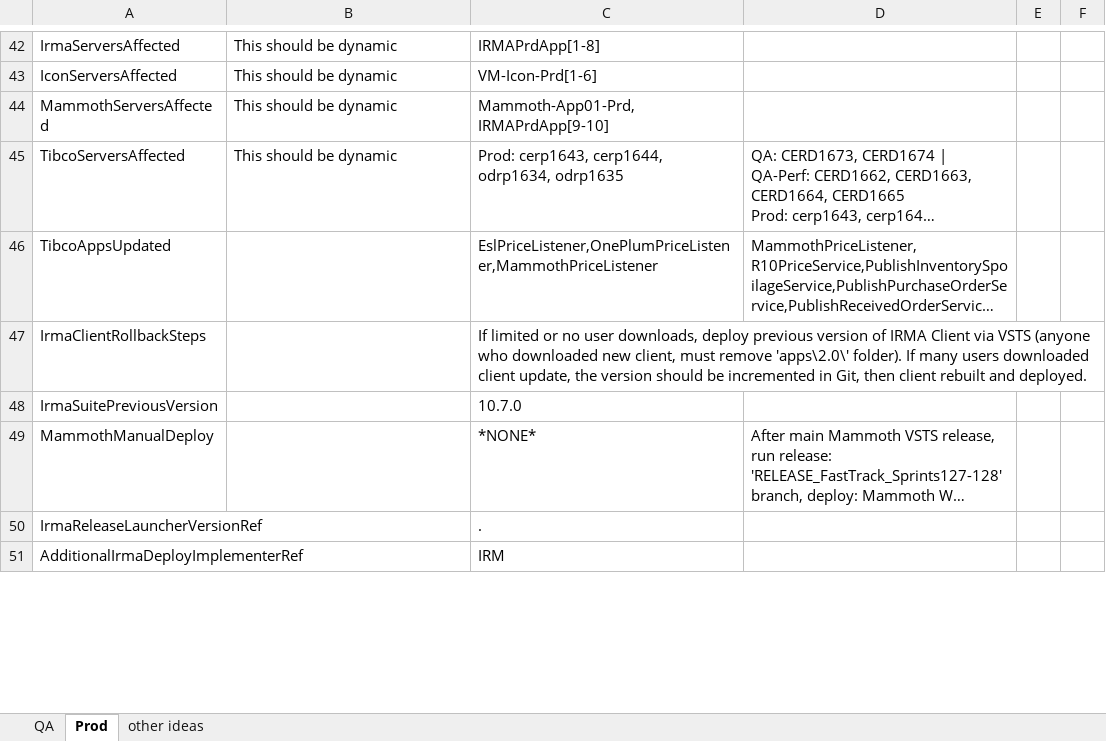
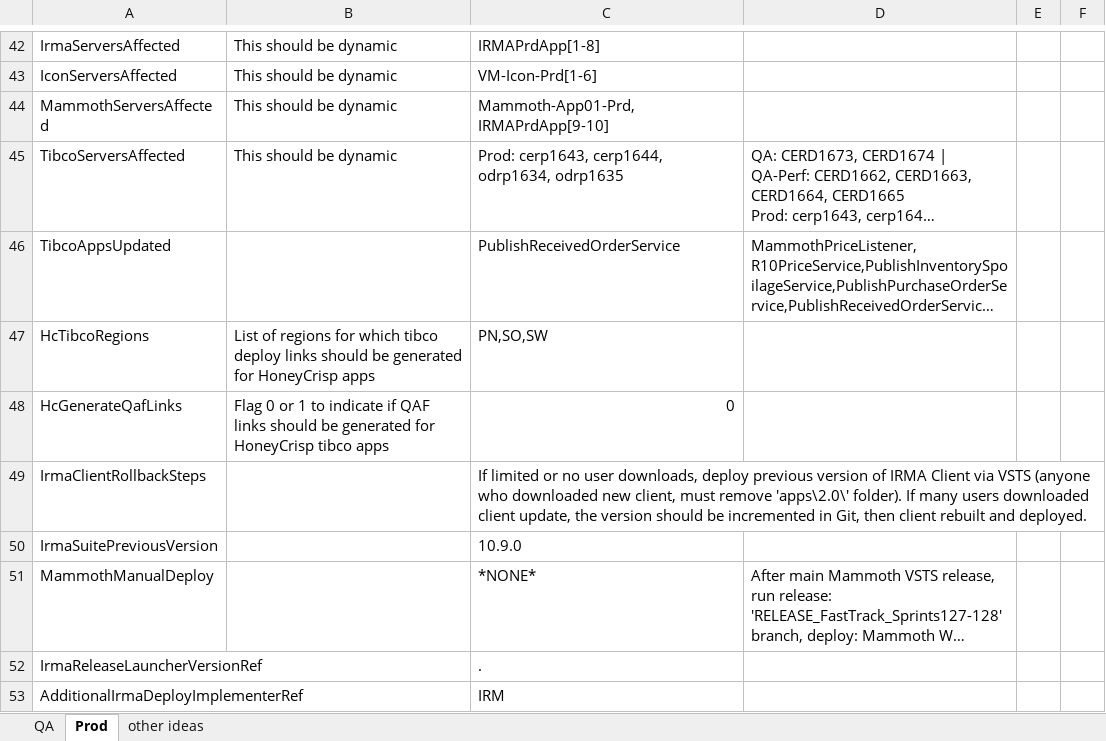
Before and after one commit to surajadhikari465/scad-demo, an Excel workbook: DevOps/Release Documentation/Release Documentation Input Variables.xlsx, sheet Prod, drawn as a sheet; only a part is shown, gaps mark what is left out; long unchanged cells end in …; values as stored, in another font and other column widths than the file's, no borders; addresses are those after the commit; the diff covers the shown part only; the diff names each change by its address in the sheet, - before the commit and + after, or states it on an @@ line.

```diff
--- a/DevOps/Release Documentation/Release Documentation Input Variables.xlsx (sheet Prod)
+++ b/DevOps/Release Documentation/Release Documentation Input Variables.xlsx (sheet Prod)
-C46: EslPriceListener,OnePlumPriceListener,MammothPriceListener
+C46: PublishReceivedOrderService
+row 47: HcTibcoRegions | List of regions for which tibco deploy links should be generated for HoneyCrisp apps | PN,SO,SW
+row 48: HcGenerateQafLinks | Flag 0 or 1 to indicate if QAF links should be generated for HoneyCrisp tibco apps | 0
-C50: 10.7.0
+C50: 10.9.0
```
Also changed, not shown: 3 added rows, 1 removed row and 16 edited cells elsewhere in this sheet, sheet QA, 3 other files.
